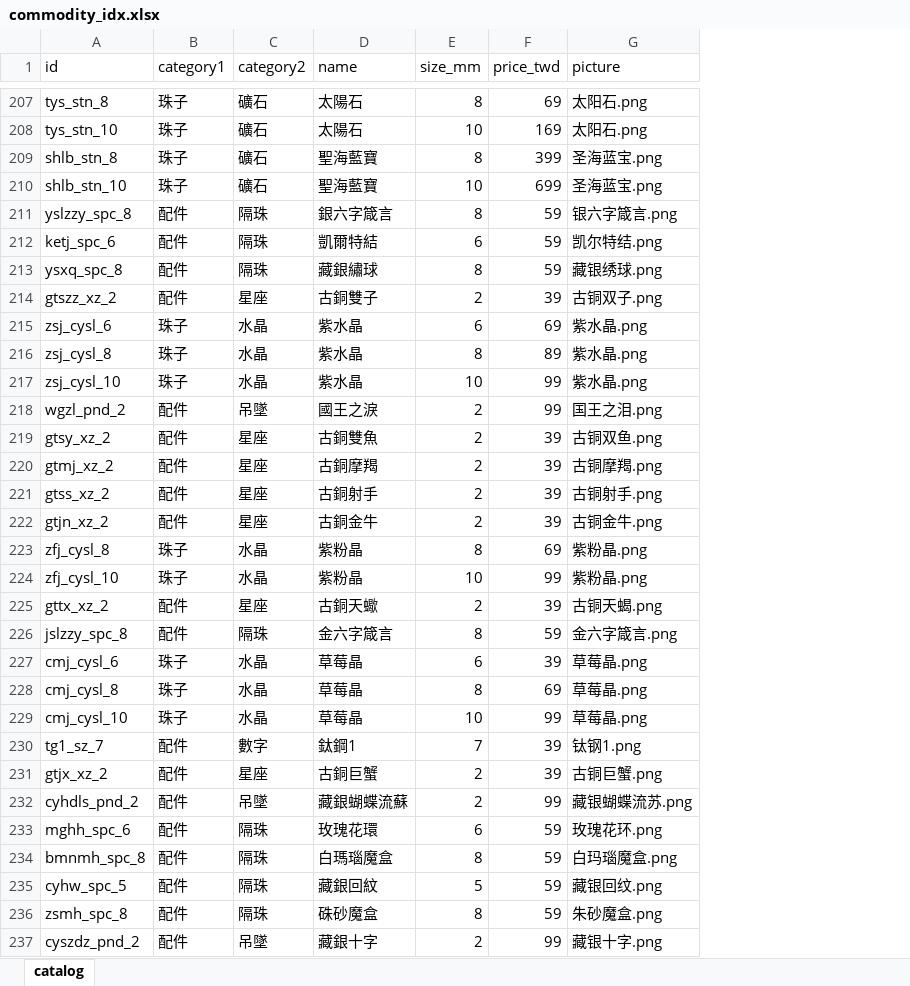
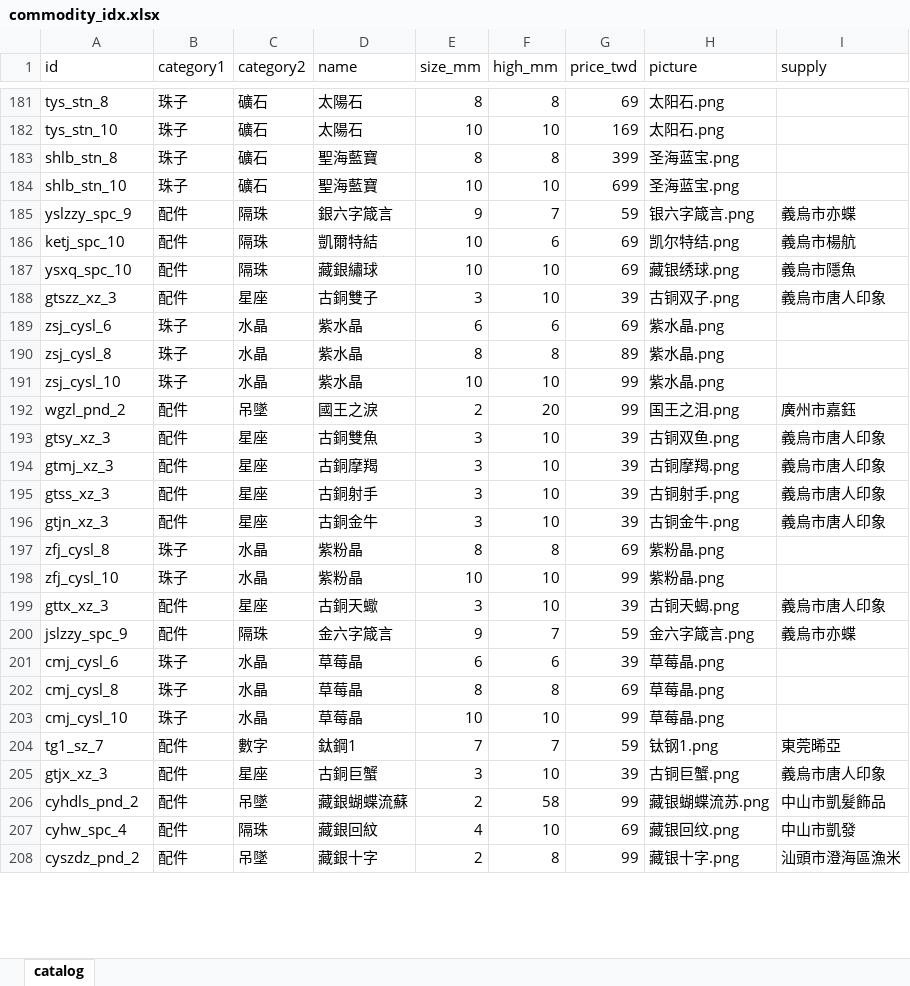
Before and after one commit to MorningJet/pearl_agent_tw, an Excel workbook: data/commodity_idx.xlsx, sheet catalog, drawn as a sheet; only a part is shown, gaps mark what is left out; values as stored, in another font and other column widths than the file's, no borders; removed rows and columns are numbered as before the commit, all else as after; the diff covers the shown part only; the diff names each change by its address in the sheet, - before the commit and + after, or states it on an @@ line.

```diff
--- a/data/commodity_idx.xlsx (sheet catalog)
+++ b/data/commodity_idx.xlsx (sheet catalog)
+column F (high_mm), rows 181-208: 8 | 10 | 8 | 10 | 7 | 6 | 10 | 10 | 6 | 8 | 10 | 20 | 10 | 10 | 10 | 10 | 8 | 10 | 10 | 7 | 6 | 8 | 10 | 7 | 10 | 58 | 10 | 8
+column I (supply), rows 185-208: 義烏市亦蝶 | 義烏市楊航 | 義烏市隱魚 | 義烏市唐人印象 |  |  |  | 廣州市嘉鈺 | 義烏市唐人印象 | 義烏市唐人印象 | 義烏市唐人印象 | 義烏市唐人印象 |  |  | 義烏市唐人印象 | 義烏市亦蝶 |  |  |  | 東莞晞亞 | 義烏市唐人印象 | 中山市凱髮飾品 | 中山市凱發 | 汕頭市澄海區漁米
-A185 (id): yslzzy_spc_8
+A185 (id): yslzzy_spc_9
-E185 (size_mm): 8
+E185 (size_mm): 9
-A186 (id): ketj_spc_6
+A186 (id): ketj_spc_10
-E186 (size_mm): 6
+E186 (size_mm): 10
-G186:G187 (price_twd): 59
+G186:G187 (price_twd): 69
-A187 (id): ysxq_spc_8
+A187 (id): ysxq_spc_10
-E187 (size_mm): 8
+E187 (size_mm): 10
-A188 (id): gtszz_xz_2
+A188 (id): gtszz_xz_3
-E188 (size_mm): 2
+E188 (size_mm): 3
-A193 (id): gtsy_xz_2
+A193 (id): gtsy_xz_3
-E193:E196 (size_mm): 2
+E193:E196 (size_mm): 3
-A194 (id): gtmj_xz_2
+A194 (id): gtmj_xz_3
-A195 (id): gtss_xz_2
+A195 (id): gtss_xz_3
-A196 (id): gtjn_xz_2
+A196 (id): gtjn_xz_3
-A199 (id): gttx_xz_2
+A199 (id): gttx_xz_3
-E199 (size_mm): 2
+E199 (size_mm): 3
-A200 (id): jslzzy_spc_8
+A200 (id): jslzzy_spc_9
-E200 (size_mm): 8
+E200 (size_mm): 9
-G204 (price_twd): 39
+G204 (price_twd): 59
-A205 (id): gtjx_xz_2
+A205 (id): gtjx_xz_3
-E205 (size_mm): 2
+E205 (size_mm): 3
-row 233: mghh_spc_6 | 配件 | 隔珠 | 玫瑰花環 | 6 | 59 | 玫瑰花环.png
-row 234: bmnmh_spc_8 | 配件 | 隔珠 | 白瑪瑙魔盒 | 8 | 59 | 白玛瑙魔盒.png
-A207 (id): cyhw_spc_5
+A207 (id): cyhw_spc_4
-E207 (size_mm): 5
+E207 (size_mm): 4
-G207 (price_twd): 59
+G207 (price_twd): 69
-row 236: zsmh_spc_8 | 配件 | 隔珠 | 硃砂魔盒 | 8 | 59 | 朱砂魔盒.png
```
Also changed, not shown: 27 removed rows and 126 edited cells elsewhere in this sheet, new_input/commodity_idx.xlsx, 39 other files.
